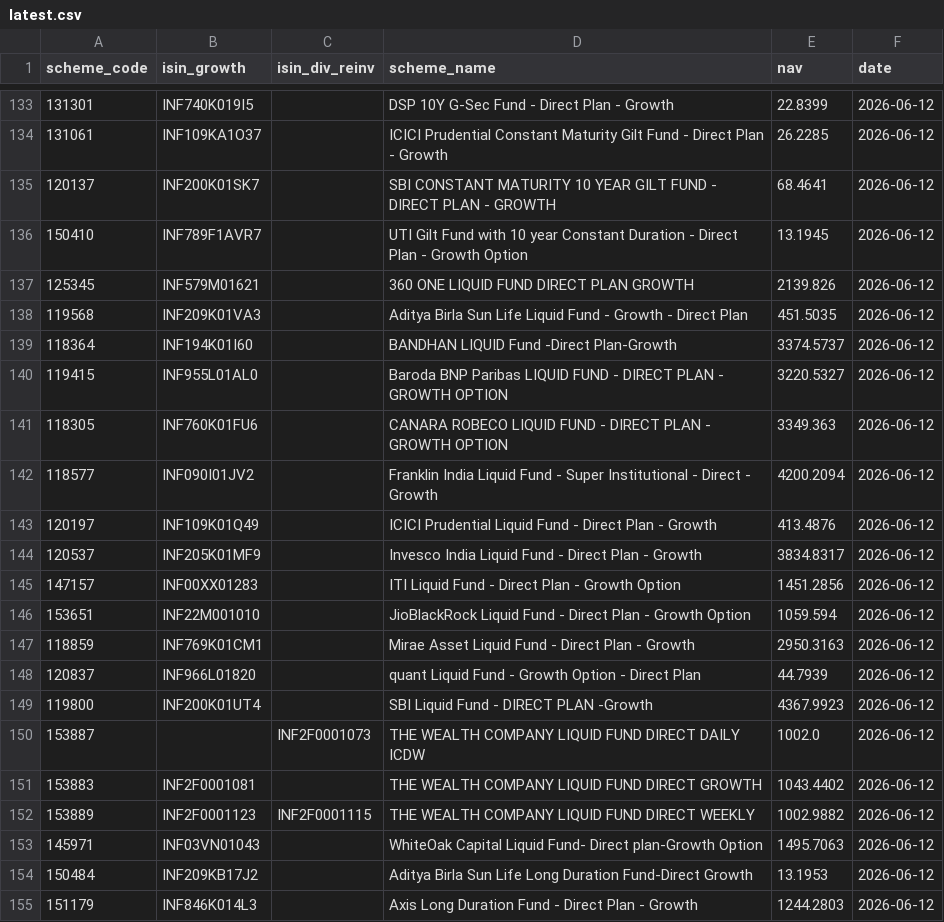
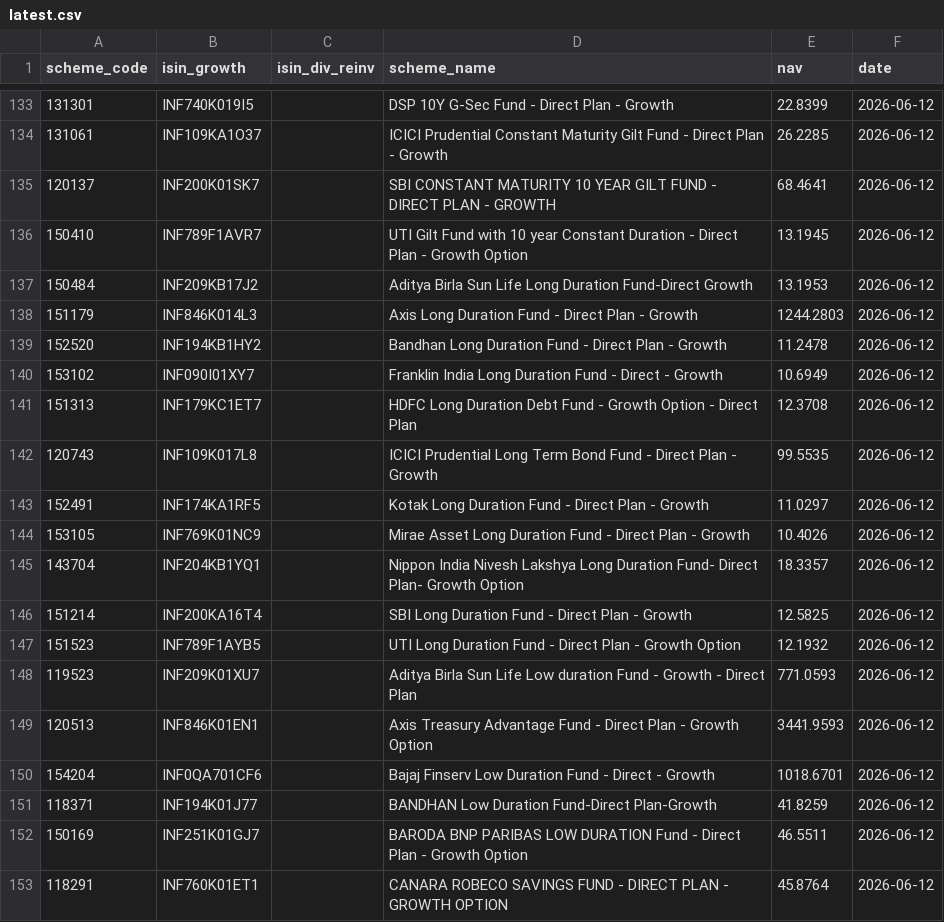
Before and after one commit to finfee-ai/nav-data-dump, a CSV file: data/latest.csv, drawn as a sheet; only a part is shown, gaps mark what is left out; the shorter side is filled out with more unchanged rows; the diff covers the shown part only; the diff names each change by its address in the sheet, - before the commit and + after, or states it on an @@ line.

```diff
--- a/data/latest.csv
+++ b/data/latest.csv
-row 137: 125345 | INF579M01621 |  | 360 ONE LIQUID FUND DIRECT PLAN GROWTH | 2139.826 | 2026-06-12
-row 138: 119568 | INF209K01VA3 |  | Aditya Birla Sun Life Liquid Fund - Growth - Direct Plan | 451.5035 | 2026-06-12
-row 139: 118364 | INF194K01I60 |  | BANDHAN LIQUID Fund -Direct Plan-Growth | 3374.5737 | 2026-06-12
-row 140: 119415 | INF955L01AL0 |  | Baroda BNP Paribas LIQUID FUND - DIRECT PLAN - GROWTH OPTION | 3220.5327 | 2026-06-12
-row 141: 118305 | INF760K01FU6 |  | CANARA ROBECO LIQUID FUND - DIRECT PLAN - GROWTH OPTION | 3349.363 | 2026-06-12
-row 142: 118577 | INF090I01JV2 |  | Franklin India Liquid Fund - Super Institutional - Direct - Growth | 4200.2094 | 2026-06-12
-row 143: 120197 | INF109K01Q49 |  | ICICI Prudential Liquid Fund - Direct Plan - Growth | 413.4876 | 2026-06-12
-row 144: 120537 | INF205K01MF9 |  | Invesco India Liquid Fund - Direct Plan - Growth | 3834.8317 | 2026-06-12
-row 145: 147157 | INF00XX01283 |  | ITI Liquid Fund - Direct Plan - Growth Option | 1451.2856 | 2026-06-12
-row 146: 153651 | INF22M001010 |  | JioBlackRock Liquid Fund - Direct Plan - Growth Option | 1059.594 | 2026-06-12
-row 147: 118859 | INF769K01CM1 |  | Mirae Asset Liquid Fund - Direct Plan - Growth | 2950.3163 | 2026-06-12
-row 148: 120837 | INF966L01820 |  | quant Liquid Fund - Growth Option - Direct Plan | 44.7939 | 2026-06-12
-row 149: 119800 | INF200K01UT4 |  | SBI Liquid Fund - DIRECT PLAN -Growth | 4367.9923 | 2026-06-12
-row 150: 153887 |  | INF2F0001073 | THE WEALTH COMPANY LIQUID FUND DIRECT DAILY ICDW | 1002.0 | 2026-06-12
-row 151: 153883 | INF2F0001081 |  | THE WEALTH COMPANY LIQUID FUND DIRECT GROWTH | 1043.4402 | 2026-06-12
-row 152: 153889 | INF2F0001123 | INF2F0001115 | THE WEALTH COMPANY LIQUID FUND DIRECT WEEKLY | 1002.9882 | 2026-06-12
-row 153: 145971 | INF03VN01043 |  | WhiteOak Capital Liquid Fund- Direct plan-Growth Option | 1495.7063 | 2026-06-12
```
Also changed, not shown: 16 removed rows elsewhere in this file, data/daily/2026-06-14.csv, 3 other files.
